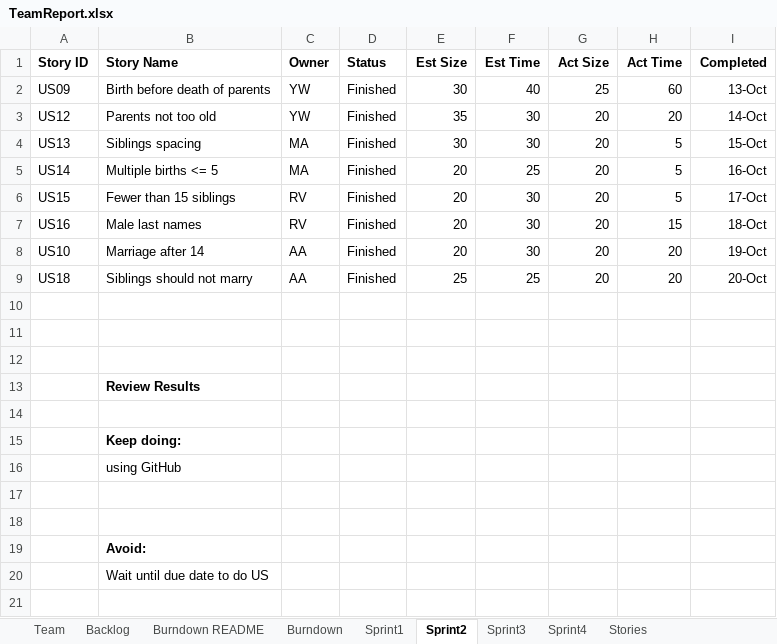
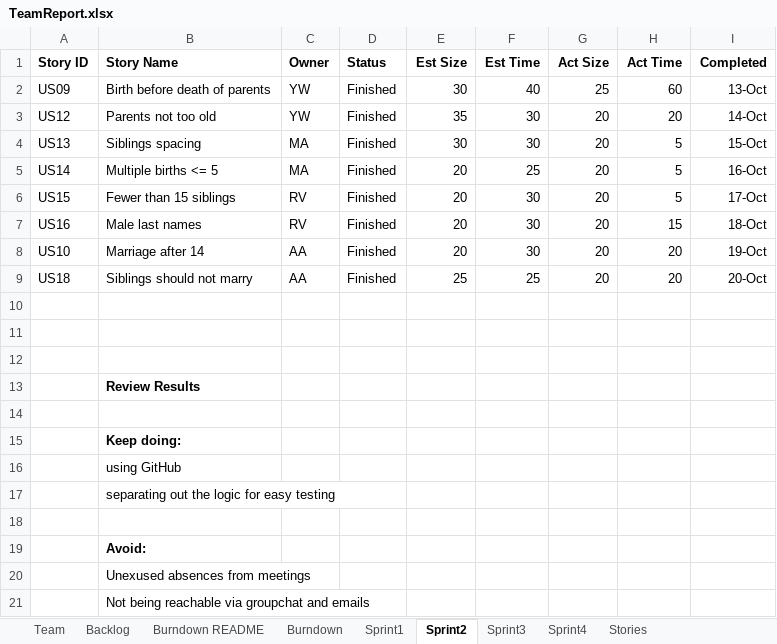
Before and after one commit to ywCN/SSW533Project, an Excel workbook: TeamReport.xlsx, sheet Sprint2, drawn as a sheet; values as stored, in another font and other column widths than the file's, no borders; the diff names each change by its address in the sheet, - before the commit and + after, or states it on an @@ line.

```diff
--- a/TeamReport.xlsx (sheet Sprint2)
+++ b/TeamReport.xlsx (sheet Sprint2)
-B17 (Story Name): (empty)
+B17 (Story Name): separating out the logic for easy testing
-B20 (Story Name): Wait until due date to do US
+B20 (Story Name): Unexused absences from meetings
+row 21:  | Not being reachable via groupchat and emails
```
Also changed, not shown: sheet Burndown, formulas that keep their value, charts or pictures, 5 other files.
